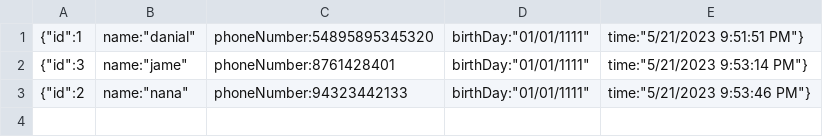
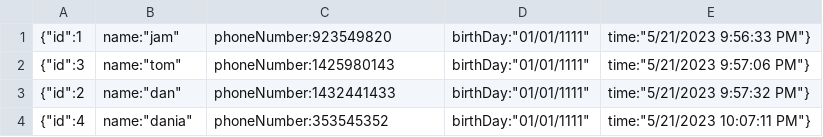
Before and after one commit to Danial-Motevali/Maktab97_DanialMotevali_HW4, a CSV file: HW4/FileDataStorage.csv, drawn as a sheet.

```diff
--- a/HW4/FileDataStorage.csv
+++ b/HW4/FileDataStorage.csv
@@ -1,3 +1,4 @@
-{"id":1,"name":"danial","phoneNumber":54895895345320,"birthDay":"01/01/1111","time":"5/21/2023 9:51:51 PM"}
-{"id":3,"name":"jame","phoneNumber":8761428401,"birthDay":"01/01/1111","time":"5/21/2023 9:53:14 PM"}
-{"id":2,"name":"nana","phoneNumber":94323442133,"birthDay":"01/01/1111","time":"5/21/2023 9:53:46 PM"}
+{"id":1,"name":"jam","phoneNumber":923549820,"birthDay":"01/01/1111","time":"5/21/2023 9:56:33 PM"}
+{"id":3,"name":"tom","phoneNumber":1425980143,"birthDay":"01/01/1111","time":"5/21/2023 9:57:06 PM"}
+{"id":2,"name":"dan","phoneNumber":1432441433,"birthDay":"01/01/1111","time":"5/21/2023 9:57:32 PM"}
+{"id":4,"name":"dania","phoneNumber":353545352,"birthDay":"01/01/1111","time":"5/21/2023 10:07:11 PM"}
```
Also changed, not shown: 1 other file.
